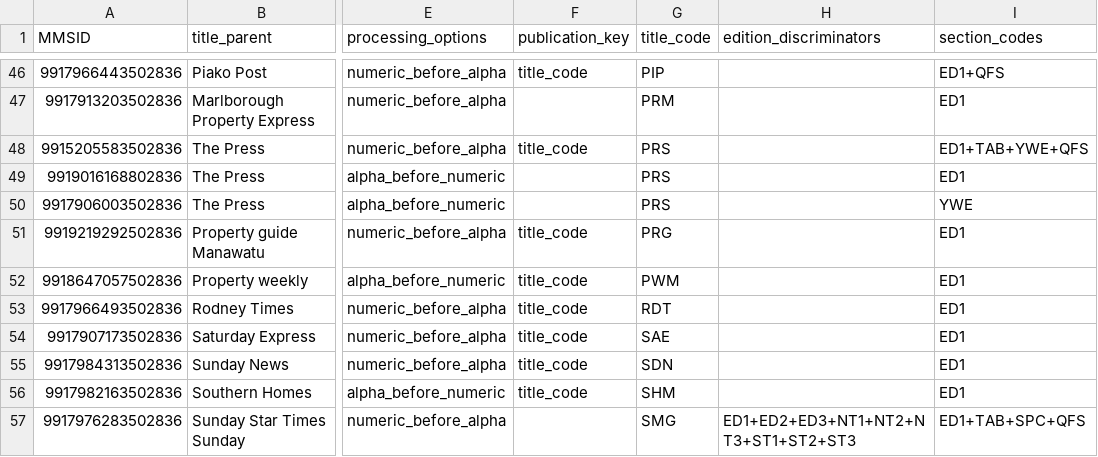
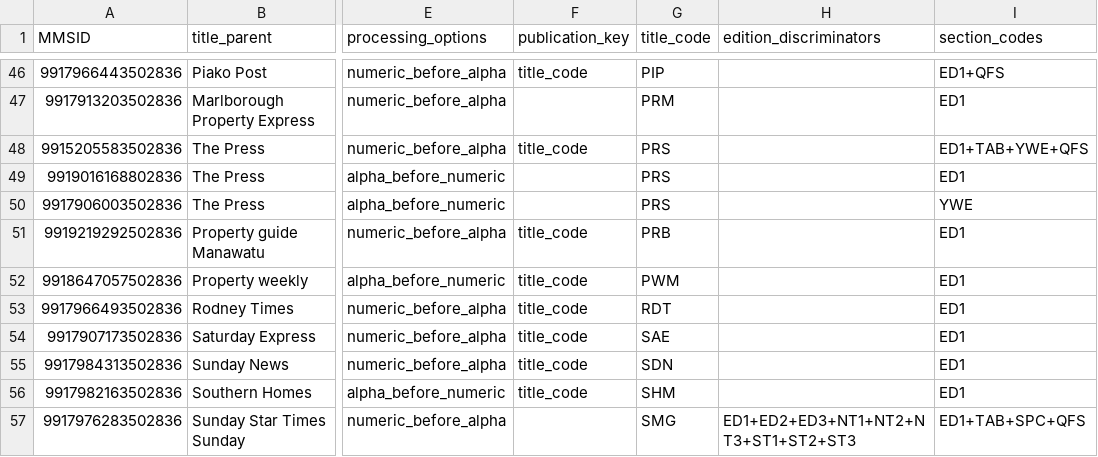
Before and after one commit to NLNZDigitalPreservation/nlnz-tools-sip-generation-fairfax, a CSV file: core/src/main/resources/nz/govt/natlib/tools/sip/generation/fairfax/default-fairfax-import-spreadsheet.csv, drawn as a sheet; only a part is shown, gaps mark what is left out; the diff names each change by its address in the sheet, - before the commit and + after, or states it on an @@ line.

Commit message:
Fix PRB title code

```diff
--- a/core/src/main/resources/nz/govt/natlib/tools/sip/generation/fairfax/default-fairfax-import-spreadsheet.csv
+++ b/core/src/main/resources/nz/govt/natlib/tools/sip/generation/fairfax/default-fairfax-import-spreadsheet.csv
-G51 (title_code): PRG
+G51 (title_code): PRB
```
Also changed, not shown: 1 other file.
